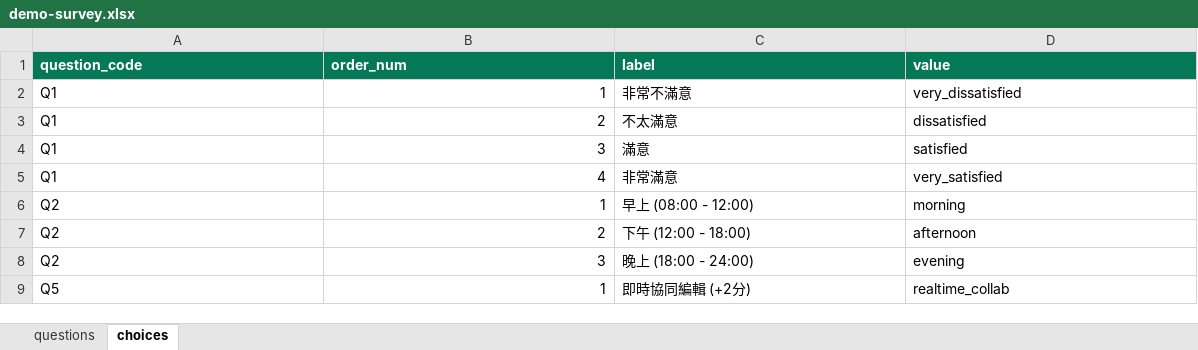
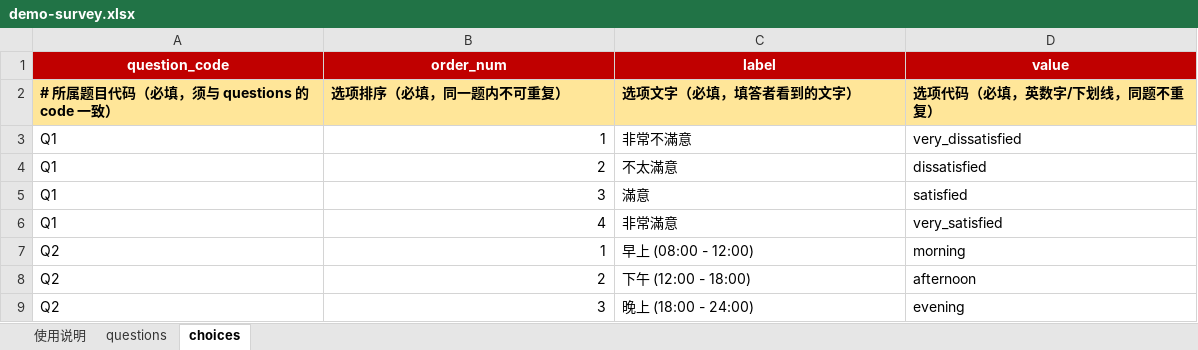
Before and after one commit to Jake627520/questions, an Excel workbook: demo-survey.xlsx, sheet choices, drawn as a sheet; only a part is shown; the shorter side is filled out with more unchanged rows; values as stored, in another font and other column widths than the file's, no borders; rows hold the shown columns only; the diff covers the shown part only; the diff names each change by its address in the sheet, - before the commit and + after, or states it on an @@ line.

```diff
--- a/demo-survey.xlsx (sheet choices)
+++ b/demo-survey.xlsx (sheet choices)
+sheet tab: 使用说明
@@ A1:D1 fill: #047857 → #C00000, alignment: left → center @@
+row 2: # 所属题目代码（必填，须与 questions 的 code 一致） | 选项排序（必填，同一题内不可重复） | 选项文字（必填，填答者看到的文字） | 选项代码（必填，英数字/下划线，同题不重复）
```
Also changed, not shown: cell formats elsewhere in this sheet, sheet questions, 5 other files.
